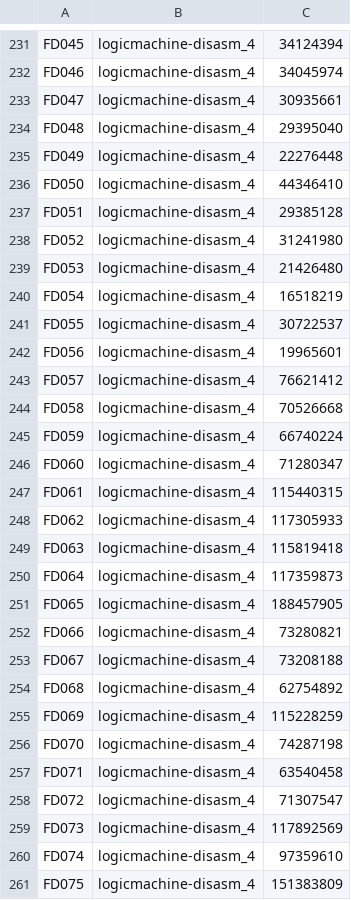
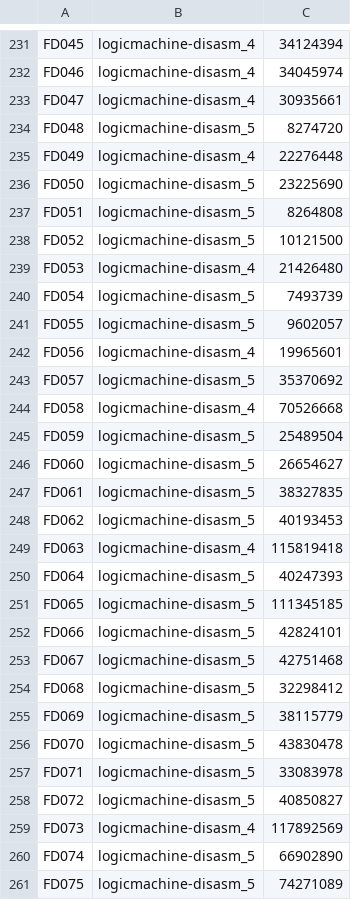
Before and after one commit to logicmachine/icfpc2018, a CSV file: tsakai/package_generator/result_merged.csv, drawn as a sheet; only a part is shown, gaps mark what is left out; the diff covers the shown part only.

Commit message:
Merge logicmachine-disasm_5

```diff
--- a/tsakai/package_generator/result_merged.csv
+++ b/tsakai/package_generator/result_merged.csv
@@ -233,29 +233,29 @@ FD046,logicmachine-disasm_4,34045974
 FD047,logicmachine-disasm_4,30935661
-FD048,logicmachine-disasm_4,29395040
+FD048,logicmachine-disasm_5,8274720
 FD049,logicmachine-disasm_4,22276448
-FD050,logicmachine-disasm_4,44346410
-FD051,logicmachine-disasm_4,29385128
-FD052,logicmachine-disasm_4,31241980
+FD050,logicmachine-disasm_5,23225690
+FD051,logicmachine-disasm_5,8264808
+FD052,logicmachine-disasm_5,10121500
 FD053,logicmachine-disasm_4,21426480
-FD054,logicmachine-disasm_4,16518219
-FD055,logicmachine-disasm_4,30722537
+FD054,logicmachine-disasm_5,7493739
+FD055,logicmachine-disasm_5,9602057
 FD056,logicmachine-disasm_4,19965601
-FD057,logicmachine-disasm_4,76621412
+FD057,logicmachine-disasm_5,35370692
 FD058,logicmachine-disasm_4,70526668
-FD059,logicmachine-disasm_4,66740224
-FD060,logicmachine-disasm_4,71280347
-FD061,logicmachine-disasm_4,115440315
-FD062,logicmachine-disasm_4,117305933
+FD059,logicmachine-disasm_5,25489504
+FD060,logicmachine-disasm_5,26654627
+FD061,logicmachine-disasm_5,38327835
+FD062,logicmachine-disasm_5,40193453
 FD063,logicmachine-disasm_4,115819418
-FD064,logicmachine-disasm_4,117359873
-FD065,logicmachine-disasm_4,188457905
-FD066,logicmachine-disasm_4,73280821
-FD067,logicmachine-disasm_4,73208188
-FD068,logicmachine-disasm_4,62754892
-FD069,logicmachine-disasm_4,115228259
-FD070,logicmachine-disasm_4,74287198
-FD071,logicmachine-disasm_4,63540458
-FD072,logicmachine-disasm_4,71307547
+FD064,logicmachine-disasm_5,40247393
+FD065,logicmachine-disasm_5,111345185
+FD066,logicmachine-disasm_5,42824101
+FD067,logicmachine-disasm_5,42751468
+FD068,logicmachine-disasm_5,32298412
+FD069,logicmachine-disasm_5,38115779
+FD070,logicmachine-disasm_5,43830478
+FD071,logicmachine-disasm_5,33083978
+FD072,logicmachine-disasm_5,40850827
 FD073,logicmachine-disasm_4,117892569
-FD074,logicmachine-disasm_4,97359610
-FD075,logicmachine-disasm_4,151383809
+FD074,logicmachine-disasm_5,66902890
+FD075,logicmachine-disasm_5,74271089
```
Also changed, not shown: 109 edited cells elsewhere in this file.
